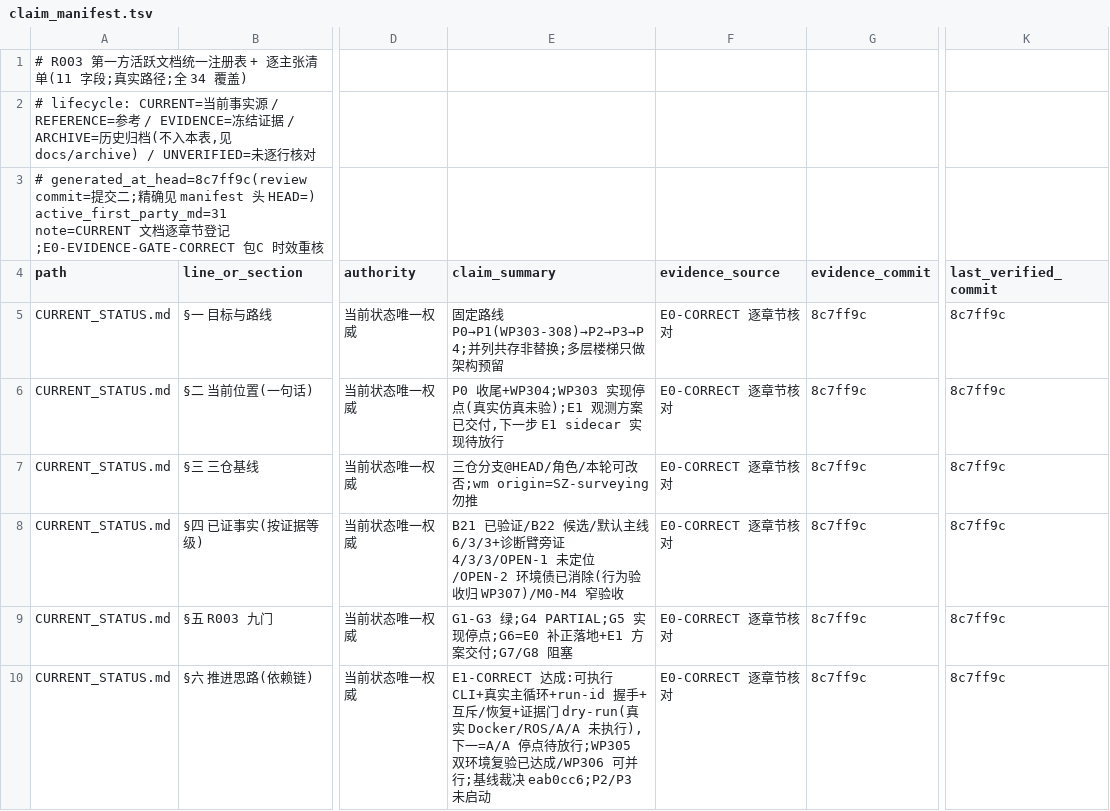
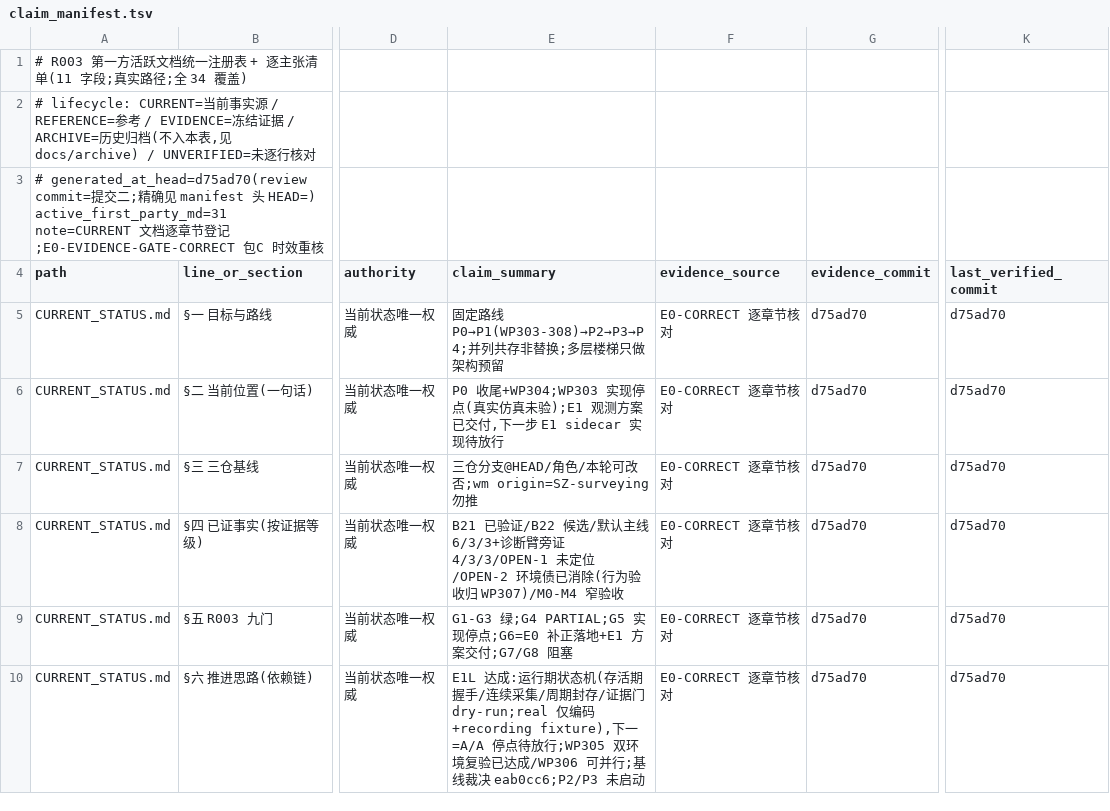
Before and after one commit to ai4sci-z/GBPlanner-WorldModel-Integration, a TSV file: governance/claim_manifest.tsv, drawn as a sheet; only a part is shown, gaps mark what is left out; the diff covers the shown part only; the diff names each change by its address in the sheet, - before the commit and + after, or states it on an @@ line.

```diff
--- a/governance/claim_manifest.tsv
+++ b/governance/claim_manifest.tsv
-A3 (path): # generated_at_head=8c7ff9c(review commit=提…
+A3 (path): # generated_at_head=d75ad70(review commit=提…
-G5:G10 (evidence_commit): 8c7ff9c
+G5:G10 (evidence_commit): d75ad70
-K5:K10 (last_verified_commit): 8c7ff9c
+K5:K10 (last_verified_commit): d75ad70
-E10 (claim_summary): E1-CORRECT 达成:可执行 CLI+真实主循环+run-id 握手+互斥/恢复+证据门 dry-run(真实 Docker/ROS/A/A 未执行),下一=A/A 停…
+E10 (claim_summary): E1L 达成:运行期状态机(存活期握手/连续采集/周期封存/证据门 dry-run;real 仅编码+recording fixture),下一=A/A 停…
```
Also changed, not shown: 16 edited cells elsewhere in this file.
